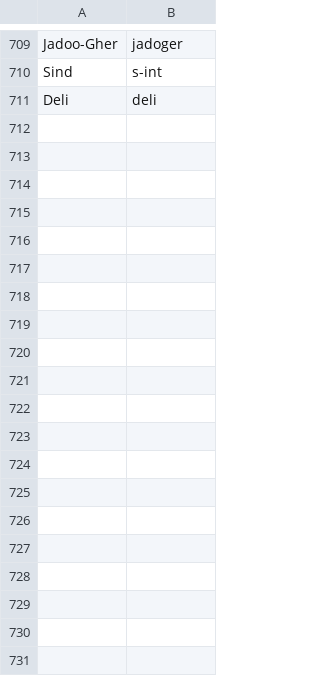
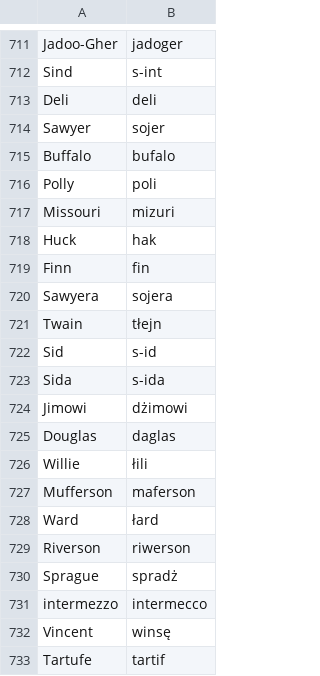
Before and after one commit to jimregan/wolnelektury-speech-corpus, a TSV file: pron-data/pronounce-as.tsv, drawn as a sheet; only a part is shown, gaps mark what is left out; the diff covers the shown part only; the diff names each change by its address in the sheet, - before the commit and + after, or states it on an @@ line.

```diff
--- a/pron-data/pronounce-as.tsv
+++ b/pron-data/pronounce-as.tsv
+row 714: Sawyer | sojer
+row 715: Buffalo | bufalo
+row 716: Polly | poli
+row 717: Missouri | mizuri
+row 718: Huck | hak
+row 719: Finn | fin
+row 720: Sawyera | sojera
+row 721: Twain | tłejn
+row 722: Sid | s-id
+row 723: Sida | s-ida
+row 724: Jimowi | dżimowi
+row 725: Douglas | daglas
+row 726: Willie | łili
+row 727: Mufferson | maferson
+row 728: Ward | łard
+row 729: Riverson | riwerson
+row 730: Sprague | spradż
+row 731: intermezzo | intermecco
+row 732: Vincent | winsę
+row 733: Tartufe | tartif
```
Also changed, not shown: 26 added rows elsewhere in this file, pron-data/pronounce-as.gen.tsv.
